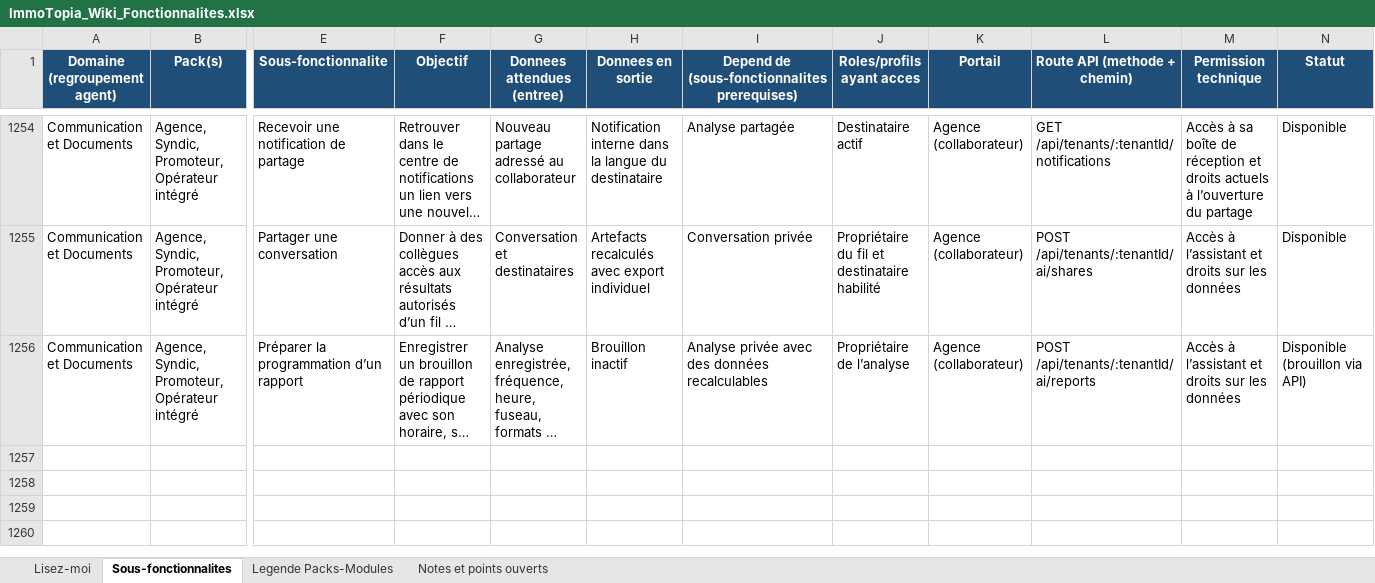
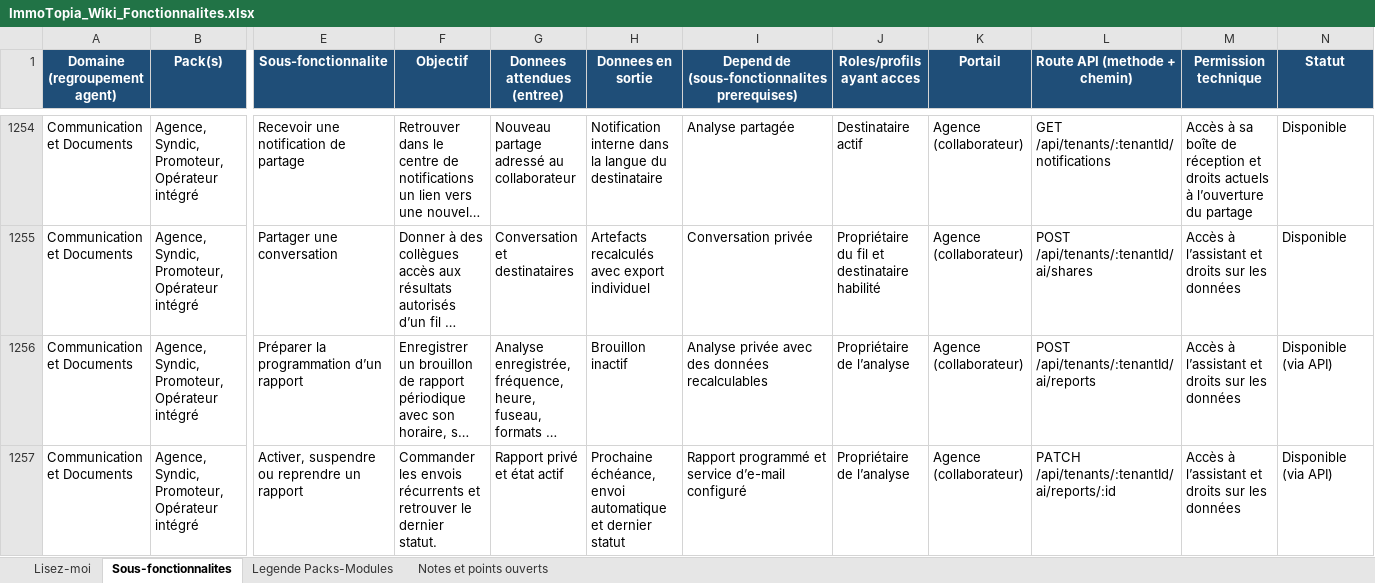
Before and after one commit to bkourouma/immotopia, an Excel workbook: docs/fonctionnalites/ImmoTopia_Wiki_Fonctionnalites.xlsx, sheet Sous-fonctionnalites, drawn as a sheet; only a part is shown, gaps mark what is left out; long unchanged cells end in …; values as stored, in another font and other column widths than the file's, no borders; table styles not drawn; rows hold the shown columns only; the diff names each change by its address in the sheet, - before the commit and + after, or states it on an @@ line.

Commit message:
feat(assistant): envoyer les rapports programmés

```diff
--- a/docs/fonctionnalites/ImmoTopia_Wiki_Fonctionnalites.xlsx (sheet Sous-fonctionnalites)
+++ b/docs/fonctionnalites/ImmoTopia_Wiki_Fonctionnalites.xlsx (sheet Sous-fonctionnalites)
-N1256 (Statut): Disponible (brouillon via API)
+N1256 (Statut): Disponible (via API)
+row 1257: Communication et Documents | Agence, Syndic, Promoteur, Opérateur intégré | Activer, suspendre ou reprendre un rapport | Commander les envois récurrents et retrouver le dernier statut. | Rapport privé et état actif | Prochaine échéance, envoi automatique et dernier statut | Rapport programmé et service d’e-mail configuré | Propriétaire de l’analyse | Agence (collaborateur) | PATCH /api/tenants/:tenantId/ai/reports/:id | Accès à l’assistant et droits sur les données | Disponible (via API)
```
Also changed, not shown: 14 other files.
